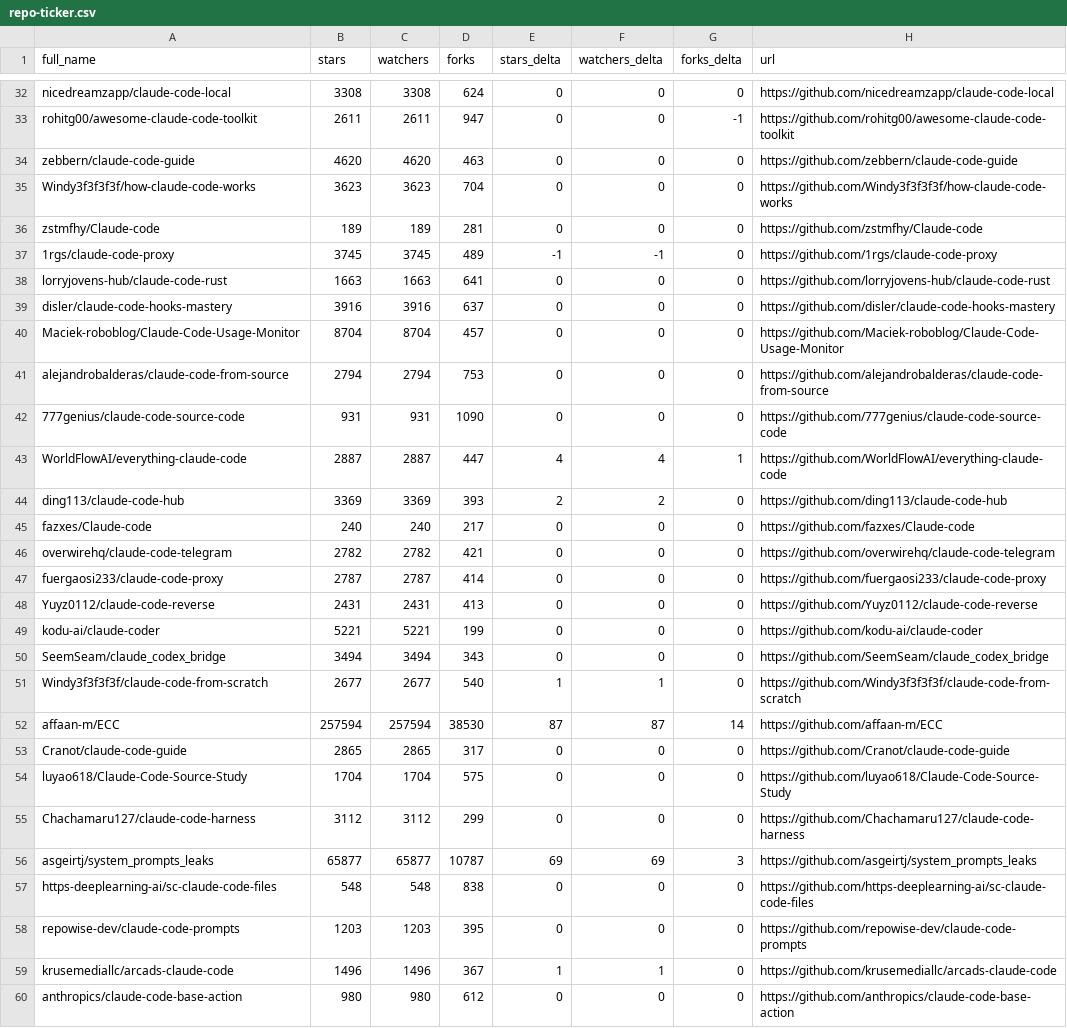
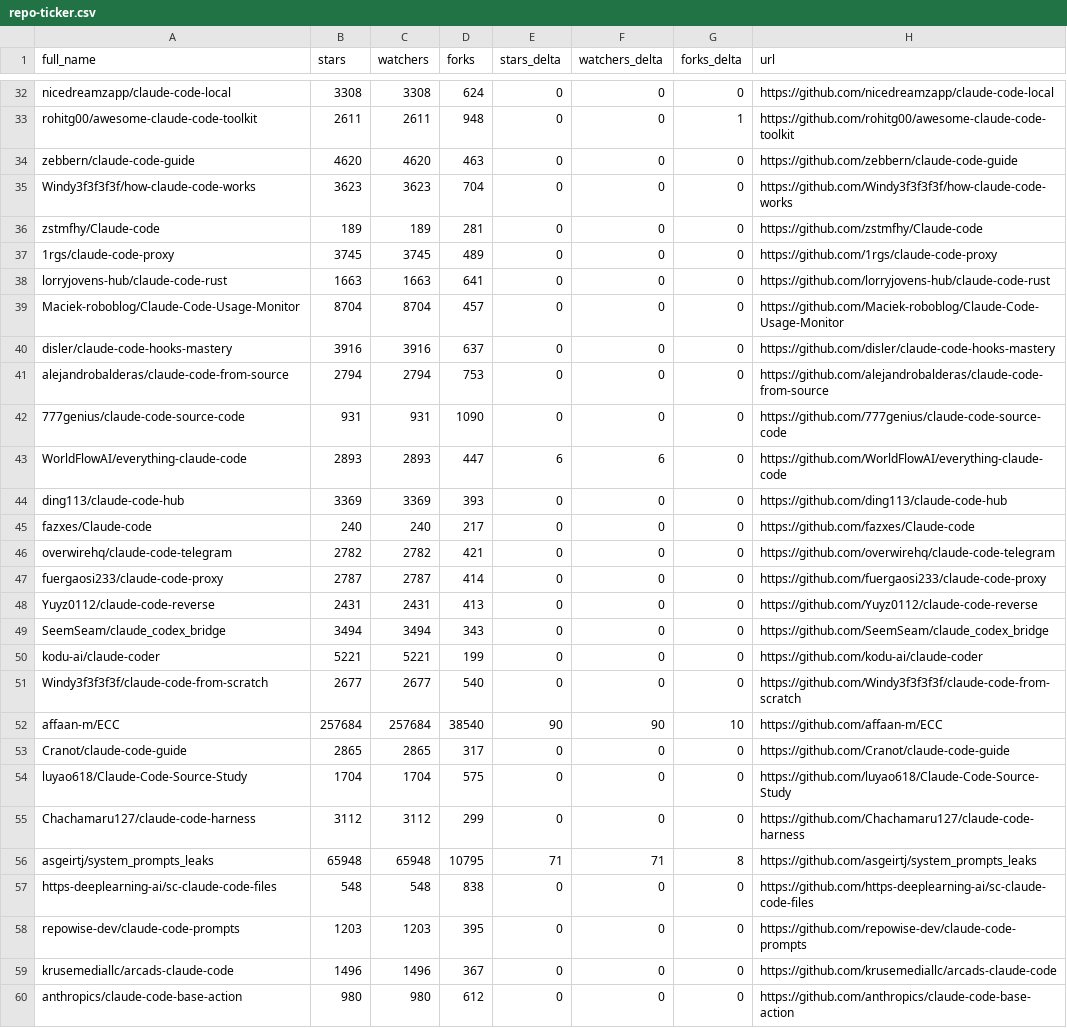
Before and after one commit to g2goose/awesome-claude-code, a CSV file: data/repo-ticker.csv, drawn as a sheet; only a part is shown, gaps mark what is left out; the diff covers the shown part only; the diff names each change by its address in the sheet, - before the commit and + after, or states it on an @@ line.

```diff
--- a/data/repo-ticker.csv
+++ b/data/repo-ticker.csv
-D33 (forks): 947
+D33 (forks): 948
-G33 (forks_delta): -1
+G33 (forks_delta): 1
-E37 (stars_delta): -1
+E37 (stars_delta): 0
-F37 (watchers_delta): -1
+F37 (watchers_delta): 0
@@ row 40 moved to row 39: Maciek-roboblog/Claude-Code-Usage-Monito… @@
-B43 (stars): 2887
+B43 (stars): 2893
-C43 (watchers): 2887
+C43 (watchers): 2893
-E43 (stars_delta): 4
+E43 (stars_delta): 6
-F43 (watchers_delta): 4
+F43 (watchers_delta): 6
-G43 (forks_delta): 1
+G43 (forks_delta): 0
-E44 (stars_delta): 2
+E44 (stars_delta): 0
-F44 (watchers_delta): 2
+F44 (watchers_delta): 0
@@ row 50 moved to row 49: SeemSeam/claude_codex_bridge @@
-E51 (stars_delta): 1
+E51 (stars_delta): 0
-F51 (watchers_delta): 1
+F51 (watchers_delta): 0
-B52 (stars): 257594
+B52 (stars): 257684
-C52 (watchers): 257594
+C52 (watchers): 257684
-D52 (forks): 38530
+D52 (forks): 38540
-E52 (stars_delta): 87
+E52 (stars_delta): 90
-F52 (watchers_delta): 87
+F52 (watchers_delta): 90
-G52 (forks_delta): 14
+G52 (forks_delta): 10
-B56 (stars): 65877
+B56 (stars): 65948
-C56 (watchers): 65877
+C56 (watchers): 65948
-D56 (forks): 10787
+D56 (forks): 10795
-E56 (stars_delta): 69
+E56 (stars_delta): 71
-F56 (watchers_delta): 69
+F56 (watchers_delta): 71
-G56 (forks_delta): 3
+G56 (forks_delta): 8
-E59 (stars_delta): 1
+E59 (stars_delta): 0
-F59 (watchers_delta): 1
+F59 (watchers_delta): 0
```
Also changed, not shown: 5 added rows, 5 removed rows, 1 moved row and 75 edited cells elsewhere in this file, 4 other files.
